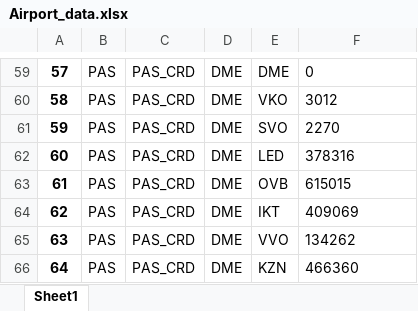
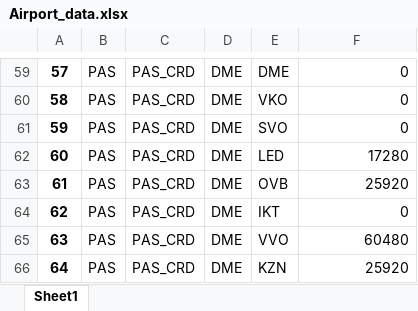
Before and after one commit to OrwellLi/TNDP_Russia, an Excel workbook: Airport_data.xlsx, sheet Sheet1, drawn as a sheet; only a part is shown, gaps mark what is left out; values as stored, in another font and other column widths than the file's, no borders; the diff covers the shown part only; the diff names each change by its address in the sheet, - before the commit and + after, or states it on an @@ line.

```diff
--- a/Airport_data.xlsx (sheet Sheet1)
+++ b/Airport_data.xlsx (sheet Sheet1)
-F59 alignment: left
+F59 alignment: right
-F60: 3012
+F60: 0
-F61: 2270
+F61: 0
-F62: 378316
+F62: 17280
-F63: 615015
+F63: 25920
-F64: 409069
+F64: 0
-F65: 134262
+F65: 60480
-F66: 466360
+F66: 25920
```
Also changed, not shown: 49 edited cells and cell formats elsewhere in this sheet, Airport_data_frequency.xlsx, DM_air_matrix.xlsx, 18 other files.
